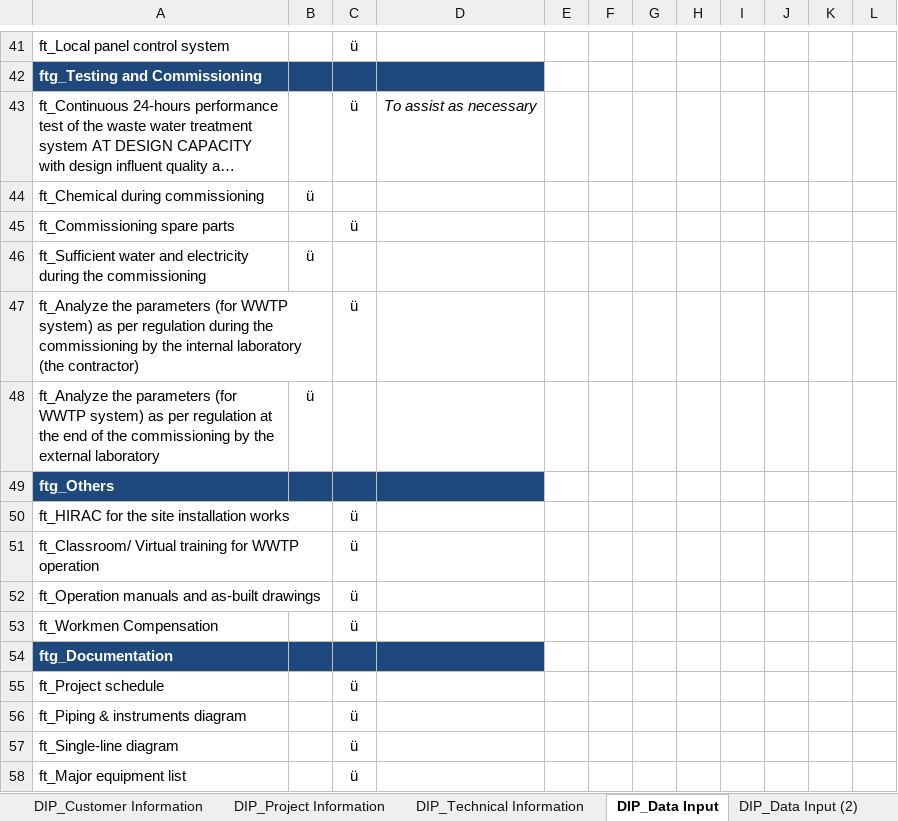
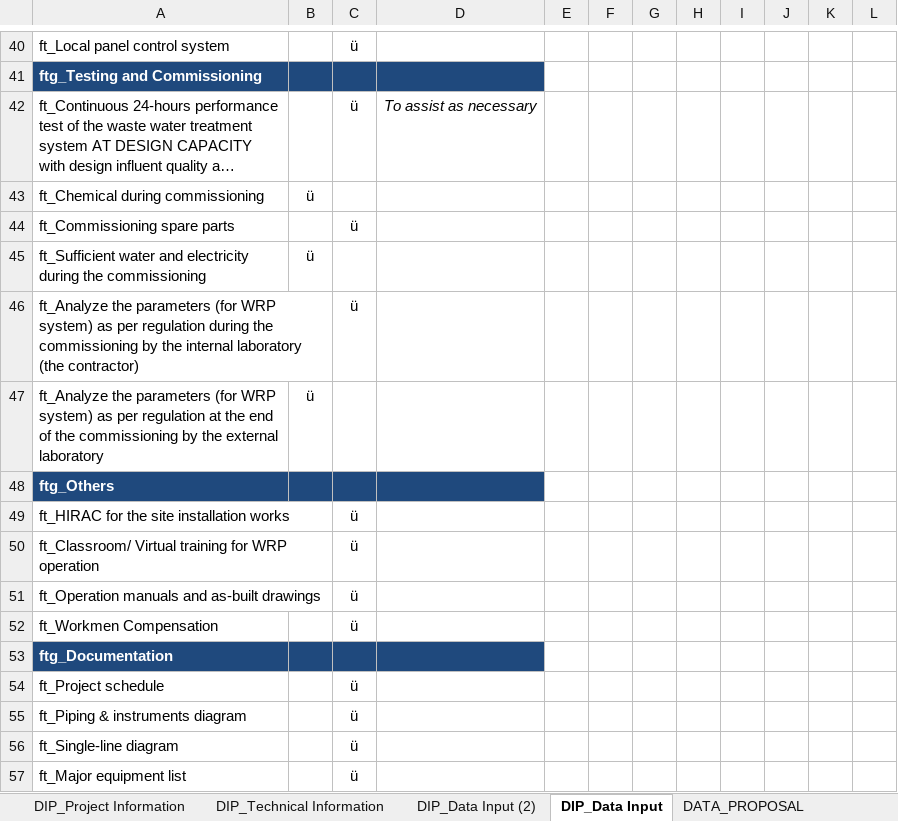
Before and after one commit to taufikhdyt01/DIAC-V, an Excel workbook: data/SET_BDU.xlsx, sheet DIP_Data Input, drawn as a sheet; only a part is shown, gaps mark what is left out; long unchanged cells end in …; values as stored, in another font and other column widths than the file's, no borders; addresses are those after the commit; the diff covers the shown part only; the diff names each change by its address in the sheet, - before the commit and + after, or states it on an @@ line.

```diff
--- a/data/SET_BDU.xlsx (sheet DIP_Data Input)
+++ b/data/SET_BDU.xlsx (sheet DIP_Data Input)
@@ sheet tab order changed: DIP_Project Information | DIP_Technical Information | DIP_Data Input (2) | DIP_Data Input | DATA_PROPOSAL @@
-A46: …parameters (for WWTP system) as…
+A46: …parameters (for WRP system) as…
-A47: …parameters (for WWTP system) as…
+A47: …parameters (for WRP system) as…
-A50: …training for WWTP operation
+A50: …training for WRP operation
```
Also changed, not shown: 40 added rows, 1 removed row, 10 edited cells, cell formats and merged cells elsewhere in this sheet, sheet DIP_Data Input (2), sheet DIP_Project Information, other sheet tabs, 1 other file.
